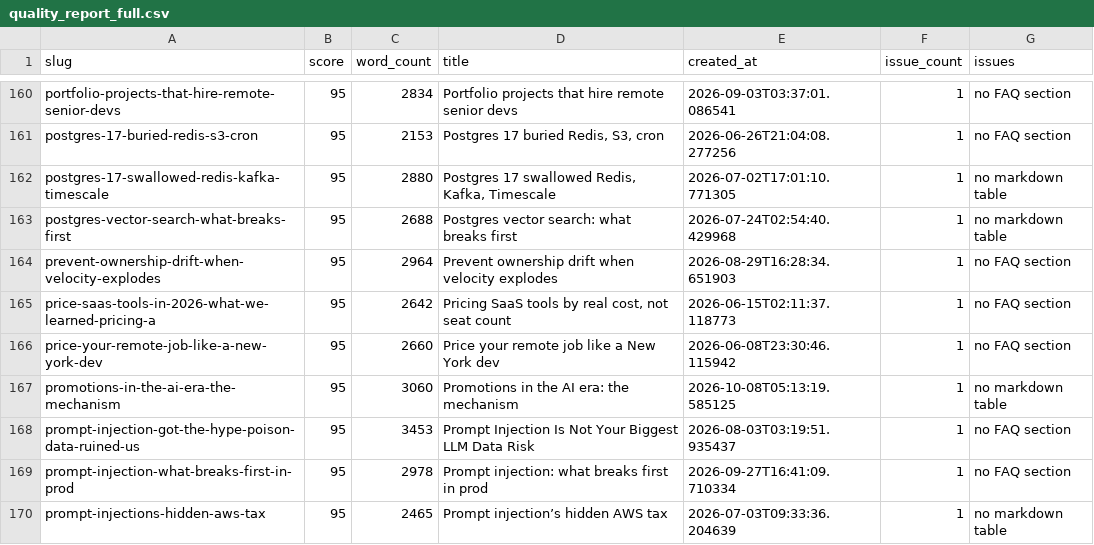
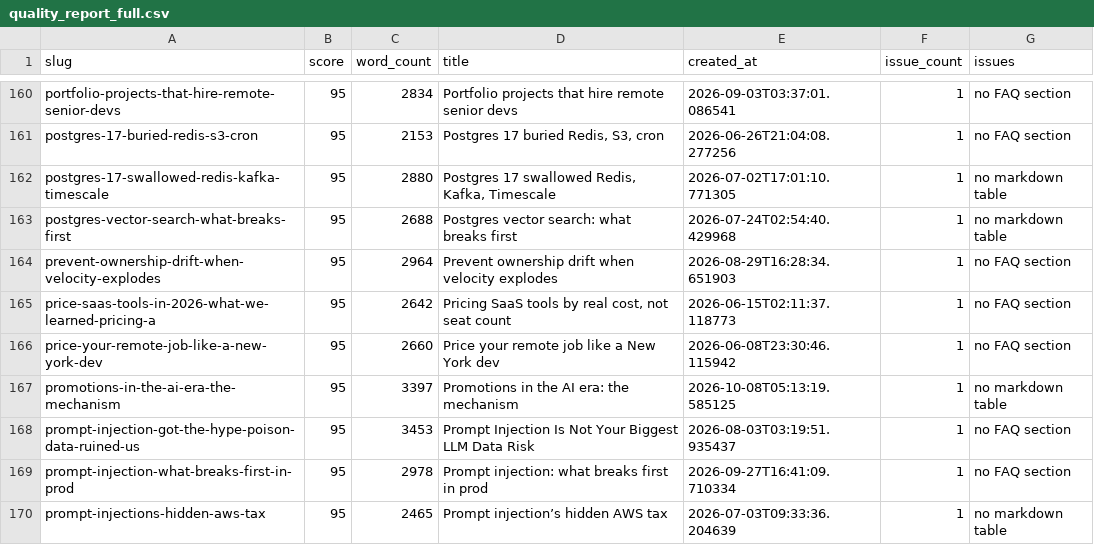
Before and after one commit to kubaik/kubaik.github.io, a CSV file: quality_report_full.csv, drawn as a sheet; only a part is shown, gaps mark what is left out.

```diff
--- a/quality_report_full.csv
+++ b/quality_report_full.csv
@@ -166,3 +166,3 @@ price-saas-tools-in-2026-what-we-learned-pricing-a,95,2642,"Pricing SaaS tools b
 price-your-remote-job-like-a-new-york-dev,95,2660,Price your remote job like a New York dev,2026-06-08T23:30:46.115942,1,no FAQ section
-promotions-in-the-ai-era-the-mechanism,95,3060,Promotions in the AI era: the mechanism,2026-10-08T05:13:19.585125,1,no markdown table
+promotions-in-the-ai-era-the-mechanism,95,3397,Promotions in the AI era: the mechanism,2026-10-08T05:13:19.585125,1,no markdown table
 prompt-injection-got-the-hype-poison-data-ruined-us,95,3453,Prompt Injection Is Not Your Biggest LLM Data Risk,2026-08-03T03:19:51.935437,1,no FAQ section
```
Also changed, not shown: triage_report/verdicts.csv, 15 other files.
